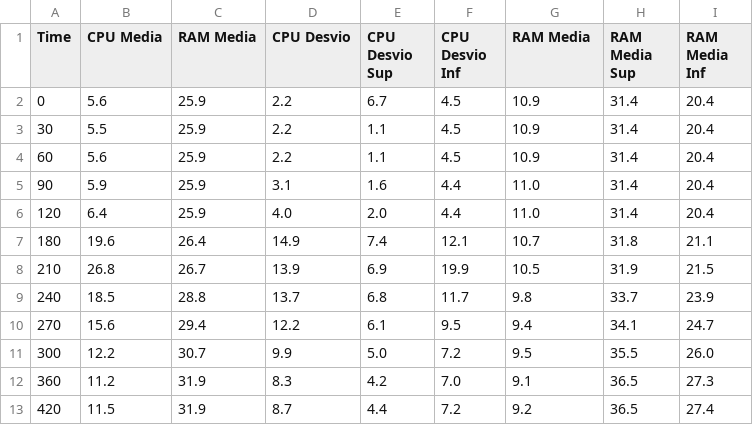
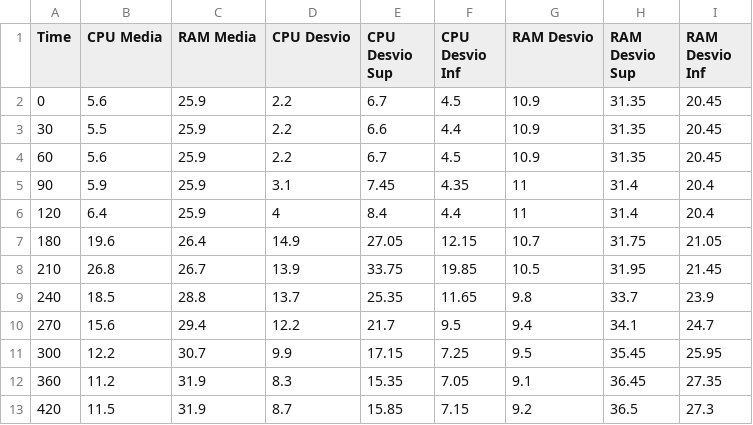
Before and after one commit to my5G/OPlaceRAN, a CSV file: performance-analysis/graphics/cluster_resources_time/Cluster_Resources_media.csv, drawn as a sheet; only a part is shown; the diff covers the shown part only.

Commit message:
Update Graphics Cluster Resources

```diff
--- a/performance-analysis/graphics/cluster_resources_time/Cluster_Resources_media.csv
+++ b/performance-analysis/graphics/cluster_resources_time/Cluster_Resources_media.csv
@@ -1,13 +1,13 @@
-Time;CPU Media;RAM Media;CPU Desvio;CPU Desvio Sup;CPU Desvio Inf;RAM Media;RAM Media Sup;RAM Media Inf
-0;5.6;25.9;2.2;6.7;4.5;10.9;31.4;20.4
-30;5.5;25.9;2.2;1.1;4.5;10.9;31.4;20.4
-60;5.6;25.9;2.2;1.1;4.5;10.9;31.4;20.4
-90;5.9;25.9;3.1;1.6;4.4;11.0;31.4;20.4
-120;6.4;25.9;4.0;2.0;4.4;11.0;31.4;20.4
-180;19.6;26.4;14.9;7.4;12.1;10.7;31.8;21.1
-210;26.8;26.7;13.9;6.9;19.9;10.5;31.9;21.5
-240;18.5;28.8;13.7;6.8;11.7;9.8;33.7;23.9
-270;15.6;29.4;12.2;6.1;9.5;9.4;34.1;24.7
-300;12.2;30.7;9.9;5.0;7.2;9.5;35.5;26.0
-360;11.2;31.9;8.3;4.2;7.0;9.1;36.5;27.3
-420;11.5;31.9;8.7;4.4;7.2;9.2;36.5;27.4
+Time;CPU Media;RAM Media;CPU Desvio;CPU Desvio Sup;CPU Desvio Inf;RAM Desvio;RAM Desvio Sup;RAM Desvio Inf
+0;5.6;25.9;2.2;6.7;4.5;10.9;31.35;20.45
+30;5.5;25.9;2.2;6.6;4.4;10.9;31.35;20.45
+60;5.6;25.9;2.2;6.7;4.5;10.9;31.35;20.45
+90;5.9;25.9;3.1;7.45;4.35;11;31.4;20.4
+120;6.4;25.9;4;8.4;4.4;11;31.4;20.4
+180;19.6;26.4;14.9;27.05;12.15;10.7;31.75;21.05
+210;26.8;26.7;13.9;33.75;19.85;10.5;31.95;21.45
+240;18.5;28.8;13.7;25.35;11.65;9.8;33.7;23.9
+270;15.6;29.4;12.2;21.7;9.5;9.4;34.1;24.7
+300;12.2;30.7;9.9;17.15;7.25;9.5;35.45;25.95
+360;11.2;31.9;8.3;15.35;7.05;9.1;36.45;27.35
+420;11.5;31.9;8.7;15.85;7.15;9.2;36.5;27.3
```
Also changed, not shown: 11 edited cells elsewhere in this file, 6 other files.
